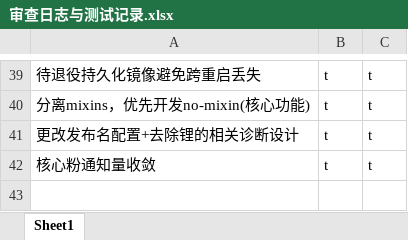
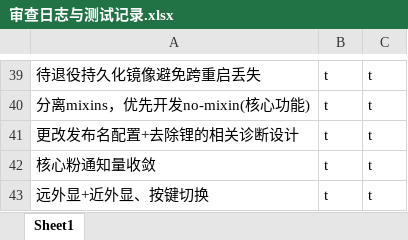
Before and after one commit to makomi-1/redstonelink-makomi, an Excel workbook: docs_dev/审查日志与测试记录.xlsx, sheet Sheet1, drawn as a sheet; only a part is shown, gaps mark what is left out; values as stored, in another font and other column widths than the file's, no borders; the diff names each change by its address in the sheet, - before the commit and + after, or states it on an @@ line.

```diff
--- a/docs_dev/审查日志与测试记录.xlsx (sheet Sheet1)
+++ b/docs_dev/审查日志与测试记录.xlsx (sheet Sheet1)
+row 43: 远外显+近外显、按键切换 | t | t
```
Also changed, not shown: 47 other files.
